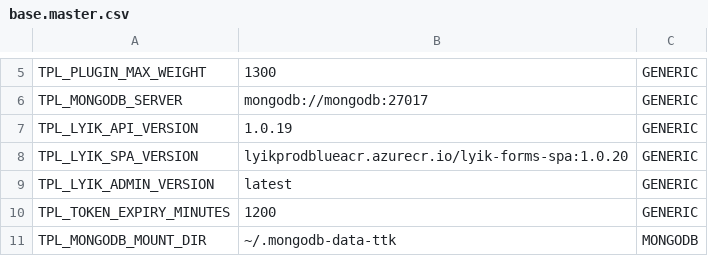
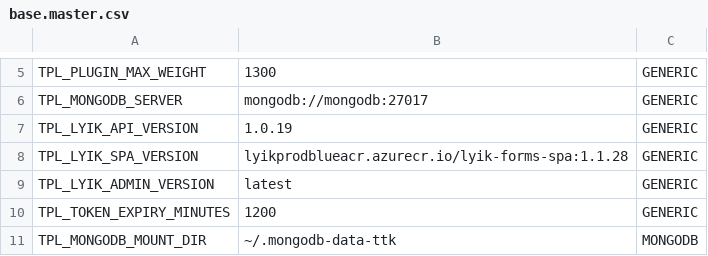
Before and after one commit to lyikadmin/lyik_ttk, a CSV file: master_config/base.master.csv, drawn as a sheet; only a part is shown, gaps mark what is left out.

```diff
--- a/master_config/base.master.csv
+++ b/master_config/base.master.csv
@@ -7,3 +7,3 @@ TPL_MONGODB_SERVER,mongodb://mongodb:27017,GENERIC
 TPL_LYIK_API_VERSION,1.0.19,GENERIC
-TPL_LYIK_SPA_VERSION,lyikprodblueacr.azurecr.io/lyik-forms-spa:1.0.20,GENERIC
+TPL_LYIK_SPA_VERSION,lyikprodblueacr.azurecr.io/lyik-forms-spa:1.1.28,GENERIC
 TPL_LYIK_ADMIN_VERSION,latest,GENERIC
```
Also changed, not shown: 24 other files.
